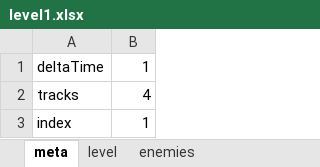
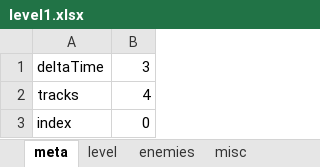
Before and after one commit to CoLuiza/mobgenerator_weaponswitcher, an Excel workbook: levels/level1.xlsx, sheet meta, drawn as a sheet; values as stored, in another font and other column widths than the file's, no borders; the diff names each change by its address in the sheet, - before the commit and + after, or states it on an @@ line.

```diff
--- a/levels/level1.xlsx (sheet meta)
+++ b/levels/level1.xlsx (sheet meta)
+sheet tab: misc
-B1: 1
+B1: 3
-B3: 1
+B3: 0
```
Also changed, not shown: sheet level, sheet enemies, 12 other files.
